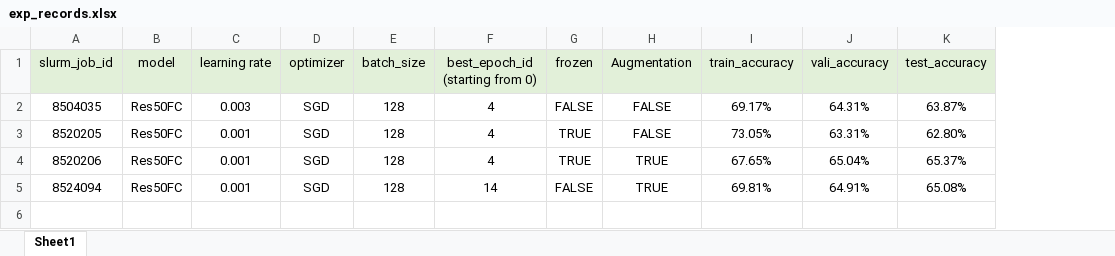
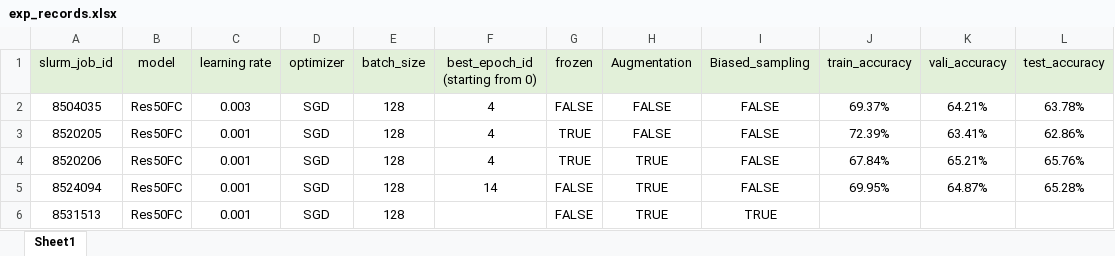
Before and after one commit to lin-bo/AutoLTS, an Excel workbook: res/exp_records.xlsx, sheet Sheet1, drawn as a sheet; values as stored, in another font and other column widths than the file's, no borders; addresses are those after the commit; the diff names each change by its address in the sheet, - before the commit and + after, or states it on an @@ line.

Commit message:
add biased sampling

```diff
--- a/res/exp_records.xlsx (sheet Sheet1)
+++ b/res/exp_records.xlsx (sheet Sheet1)
+column I (Biased_sampling), rows 2-5: all FALSE
-J2 (train_accuracy): 69.17%
+J2 (train_accuracy): 69.37%
-K2 (vali_accuracy): 64.31%
+K2 (vali_accuracy): 64.21%
-L2 (test_accuracy): 63.87%
+L2 (test_accuracy): 63.78%
-J3 (train_accuracy): 73.05%
+J3 (train_accuracy): 72.39%
-K3 (vali_accuracy): 63.31%
+K3 (vali_accuracy): 63.41%
-L3 (test_accuracy): 62.80%
+L3 (test_accuracy): 62.86%
-J4 (train_accuracy): 67.65%
+J4 (train_accuracy): 67.84%
-K4 (vali_accuracy): 65.04%
+K4 (vali_accuracy): 65.21%
-L4 (test_accuracy): 65.37%
+L4 (test_accuracy): 65.76%
-J5 (train_accuracy): 69.81%
+J5 (train_accuracy): 69.95%
-K5 (vali_accuracy): 64.91%
+K5 (vali_accuracy): 64.87%
-L5 (test_accuracy): 65.08%
+L5 (test_accuracy): 65.28%
+row 6: 8531513 | Res50FC | 0.001 | SGD | 128 |  | FALSE | TRUE | TRUE
```
Also changed, not shown: 5 other files.
